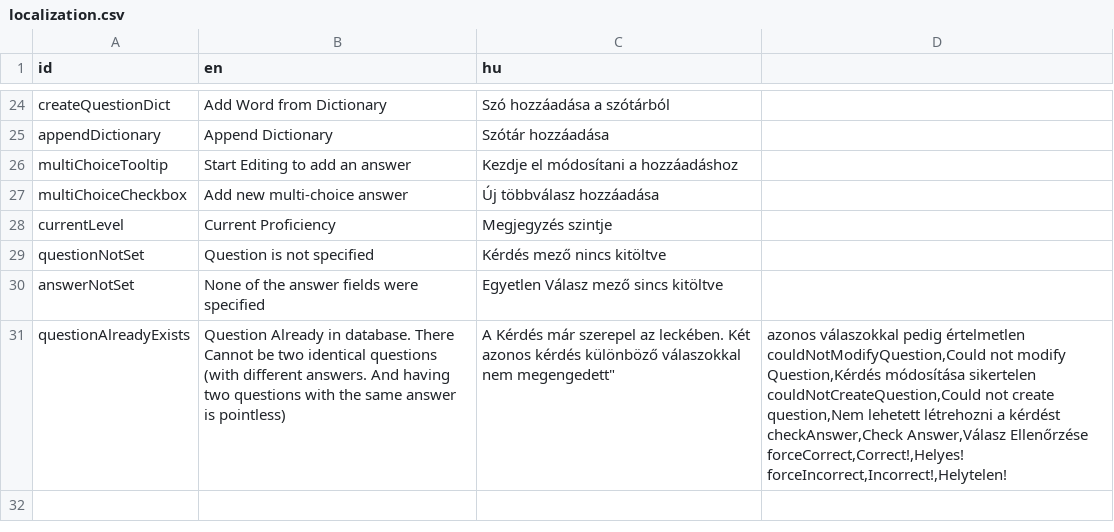
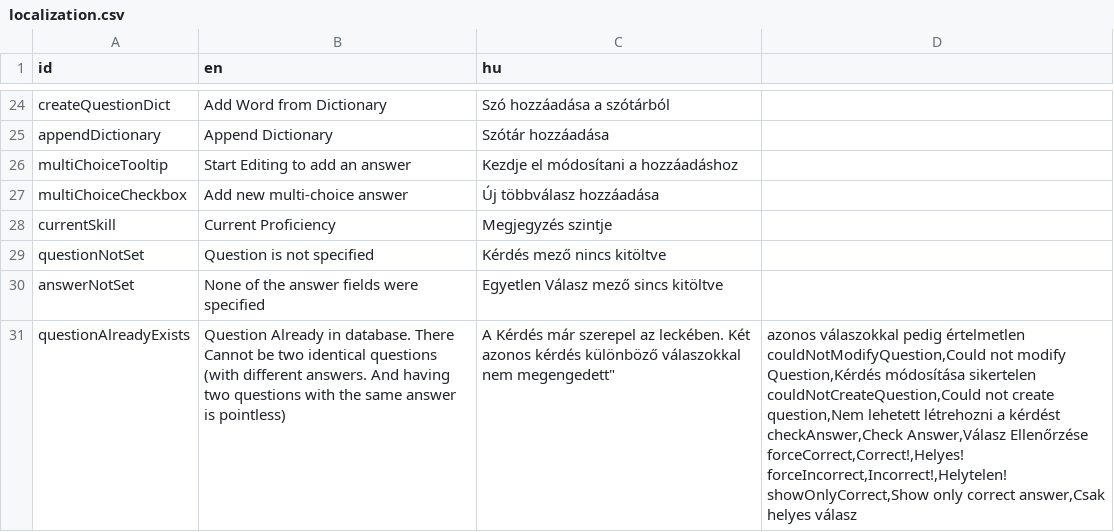
Before and after one commit to RobertKajnak/Langr, a CSV file: Localization/localization.csv, drawn as a sheet; only a part is shown, gaps mark what is left out.

```diff
--- a/Localization/localization.csv
+++ b/Localization/localization.csv
@@ -27,10 +27,11 @@ multiChoiceTooltip,Start Editing to add an answer,Kezdje el módosítani a hozz
 multiChoiceCheckbox,Add new multi-choice answer,Új többválasz hozzáadása
-currentLevel,Current Proficiency,Megjegyzés szintje
+currentSkill,Current Proficiency,Megjegyzés szintje
 questionNotSet,Question is not specified,Kérdés mező nincs kitöltve
 answerNotSet,None of the answer fields were specified,Egyetlen Válasz mező sincs kitöltve
-questionAlreadyExists,Question Already in database. There Cannot be two identical questions (with different answers. And having two questions with the same answer is pointless),A Kérdés már szerepel az leckében. Két azonos kérdés különböző válaszokkal nem megengedett"," azonos válaszokkal pedig értelmetlen
-couldNotModifyQuestion,Could not modify Question,Kérdés módosítása sikertelen
-couldNotCreateQuestion,Could not create question,Nem lehetett létrehozni a kérdést
-checkAnswer,Check Answer,Válasz Ellenőrzése
-forceCorrect,Correct!,Helyes!
-forceIncorrect,Incorrect!,Helytelen!
+questionAlreadyExists,Question Already in database. There Cannot be two identical questions (with different answers. And having two questions with the same answer is pointless),A Kérdés már szerepel az leckében. Két azonos kérdés különböző válaszokkal nem megengedett"," azonos válaszokkal pedig értelmetlen
+couldNotModifyQuestion,Could not modify Question,Kérdés módosítása sikertelen
+couldNotCreateQuestion,Could not create question,Nem lehetett létrehozni a kérdést
+checkAnswer,Check Answer,Válasz Ellenőrzése
+forceCorrect,Correct!,Helyes!
+forceIncorrect,Incorrect!,Helytelen!
+showOnlyCorrect,Show only correct answer,Csak helyes válasz
```
Also changed, not shown: 13 other files.
